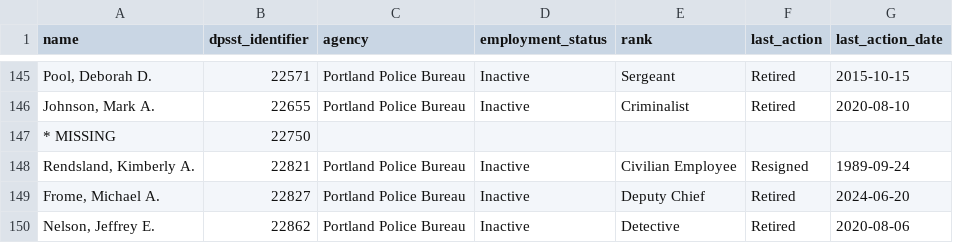
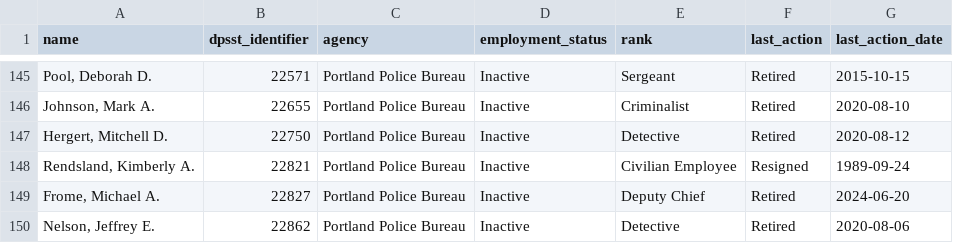
Before and after one commit to PDX-Police-Accountability/dpsst-data, a TSV file: officers/summary/officer-transcripts.tsv, drawn as a sheet; only a part is shown, gaps mark what is left out.

```diff
--- a/officers/summary/officer-transcripts.tsv
+++ b/officers/summary/officer-transcripts.tsv
@@ -146,3 +146,3 @@ Pool, Deborah D.	22571	Portland Police Bureau	Inactive	Sergeant	Retired	2015-10-
 Johnson, Mark A.	22655	Portland Police Bureau	Inactive	Criminalist	Retired	2020-08-10
-* MISSING	22750	""	""	""	""	""
+Hergert, Mitchell D.	22750	Portland Police Bureau	Inactive	Detective	Retired	2020-08-12
 Rendsland, Kimberly A.	22821	Portland Police Bureau	Inactive	Civilian Employee	Resigned	1989-09-24
```
Also changed, not shown: officers/summary/officer-transcripts-inactive.tsv, 13 other files.
